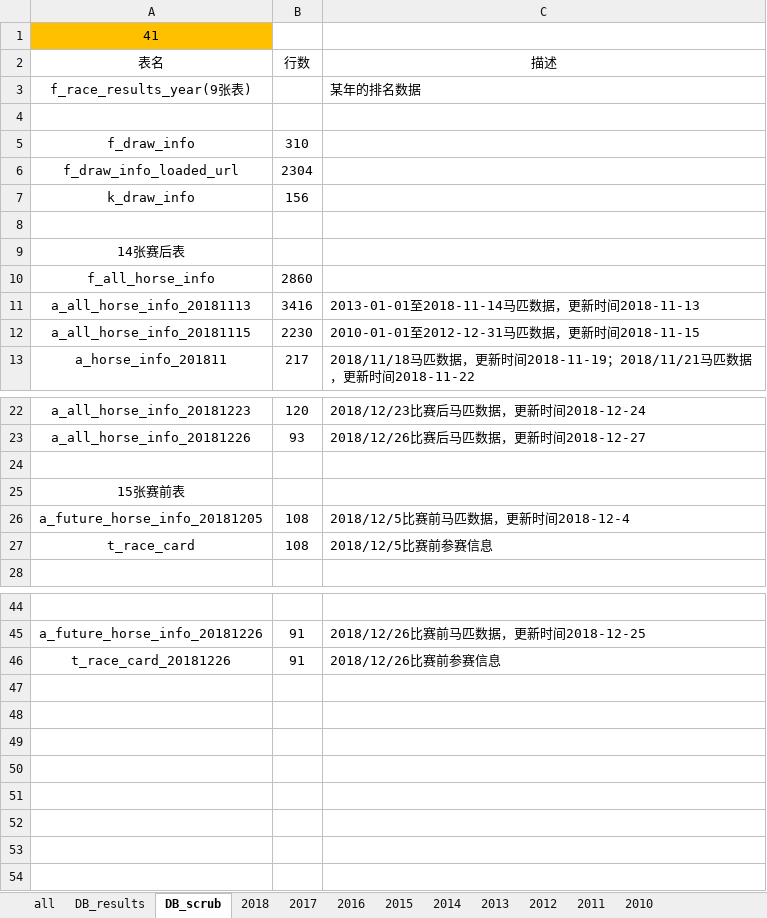
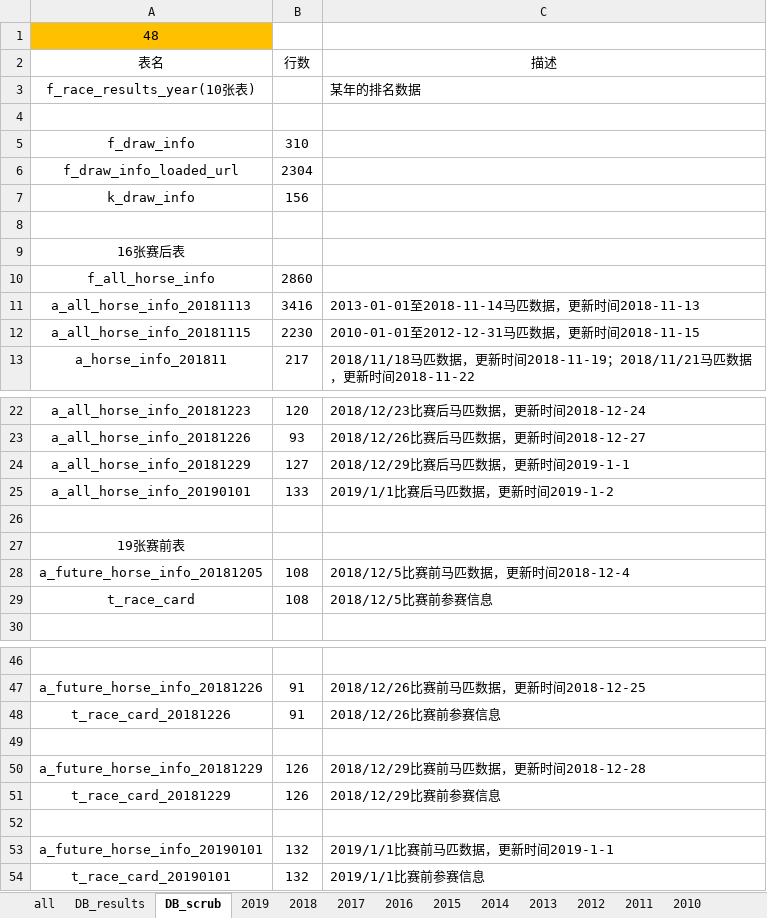
Before and after one commit to JudyPhy/spider, an Excel workbook: results_info.xlsx, sheet DB_scrub, drawn as a sheet; only a part is shown, gaps mark what is left out; values as stored, in another font and other column widths than the file's, no borders; addresses are those after the commit; the diff names each change by its address in the sheet, - before the commit and + after, or states it on an @@ line.

```diff
--- a/results_info.xlsx (sheet DB_scrub)
+++ b/results_info.xlsx (sheet DB_scrub)
+sheet tab: 2019
-A1 (表名): 41
+A1 (表名): 48
-A3 (表名): f_race_results_year(9张表)
+A3 (表名): f_race_results_year(10张表)
-A9 (表名): 14张赛后表
+A9 (表名): 16张赛后表
+row 24: a_all_horse_info_20181229 | 127 | 2018/12/29比赛后马匹数据，更新时间2019-1-1
+row 25: a_all_horse_info_20190101 | 133 | 2019/1/1比赛后马匹数据，更新时间2019-1-2
-A27 (表名): 15张赛前表
+A27 (表名): 19张赛前表
+row 49: (empty)
+row 50: a_future_horse_info_20181229 | 126 | 2018/12/29比赛前马匹数据，更新时间2018-12-28
+row 51: t_race_card_20181229 | 126 | 2018/12/29比赛前参赛信息
+row 52: (empty)
+row 53: a_future_horse_info_20190101 | 132 | 2019/1/1比赛前马匹数据，更新时间2019-1-1
+row 54: t_race_card_20190101 | 132 | 2019/1/1比赛前参赛信息
```
Also changed, not shown: sheet DB_results, sheet all, sheet 2018, 10 other files.
